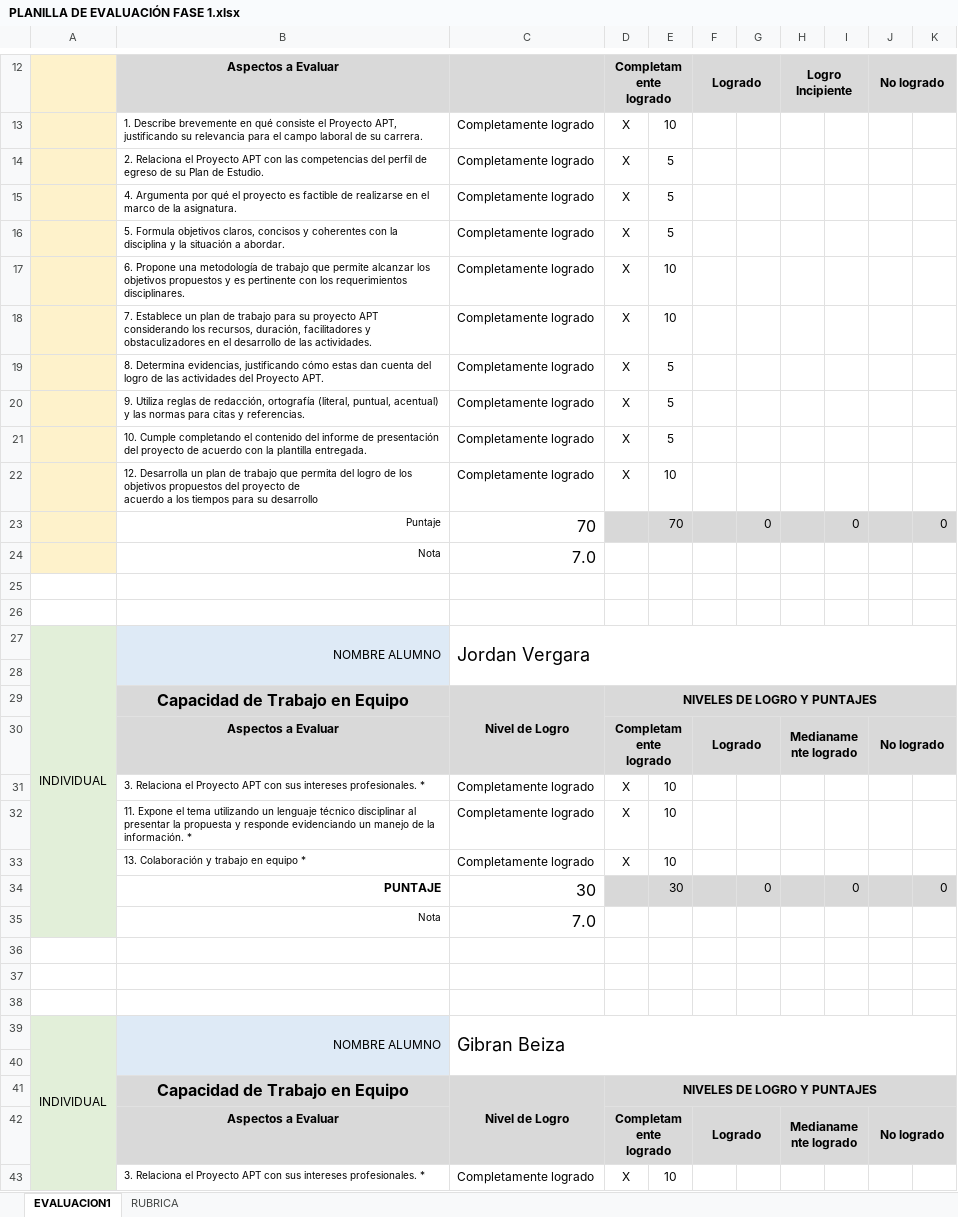
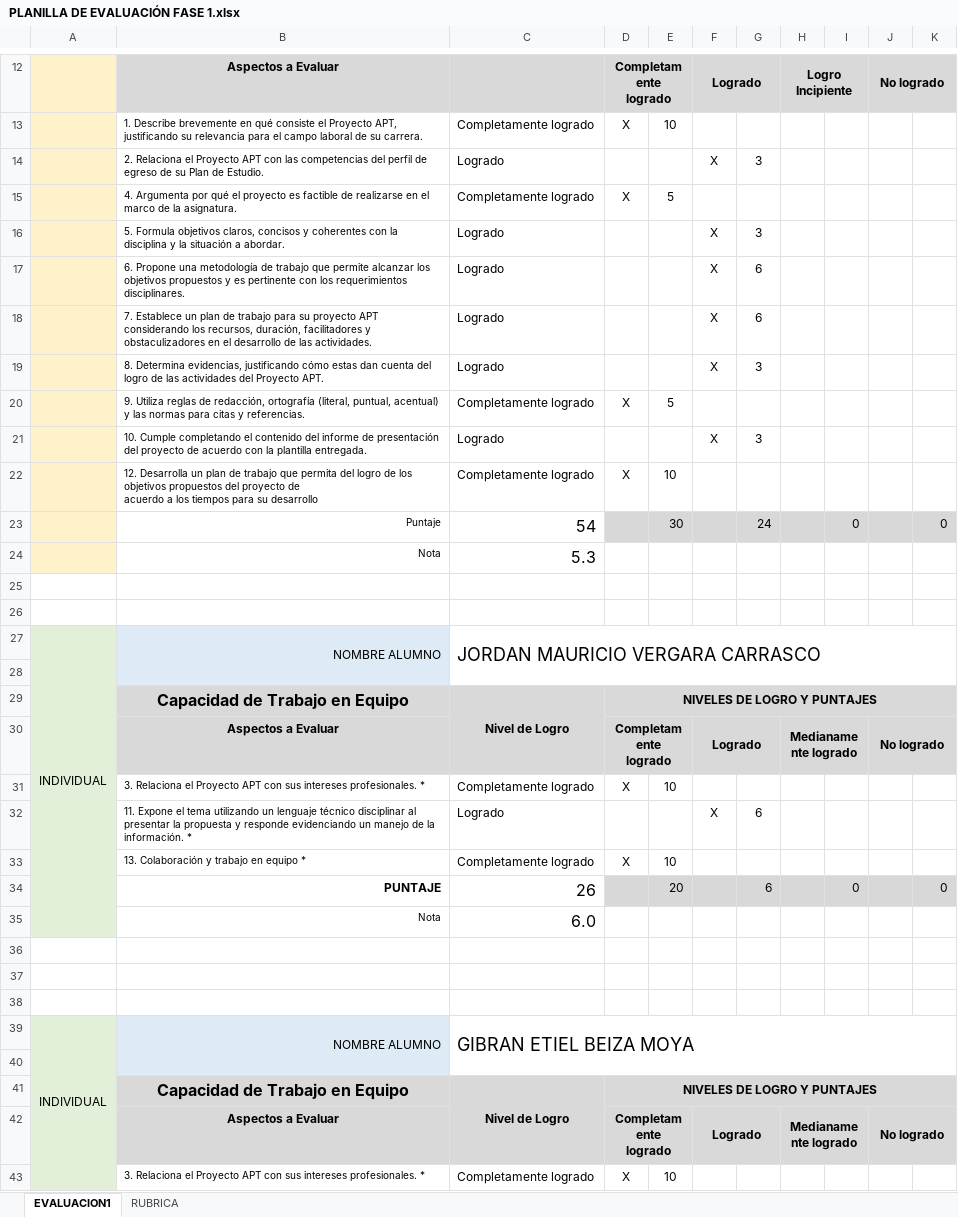
Before and after one commit to GibranEtiel/capstone, an Excel workbook: Fase 1/Evidencias grupales/PLANILLA DE EVALUACIÓN FASE 1.xlsx, sheet EVALUACION1, drawn as a sheet; only a part is shown, gaps mark what is left out; values as stored, in another font and other column widths than the file's, no borders; charts and pictures and conditional formats not drawn; removed rows and columns are numbered as before the commit, all else as after; the diff covers the shown part only; the diff names each change by its address in the sheet, - before the commit and + after, or states it on an @@ line.

Commit message:
Add files via upload

```diff
--- a/Fase 1/Evidencias grupales/PLANILLA DE EVALUACIÓN FASE 1.xlsx (sheet EVALUACION1)
+++ b/Fase 1/Evidencias grupales/PLANILLA DE EVALUACIÓN FASE 1.xlsx (sheet EVALUACION1)
-row 14:  | 2. Relaciona el Proyecto APT con las competencias del perfil de egreso de su Plan de Estudio. | Completamente logrado | X | 5
+row 14:  | 2. Relaciona el Proyecto APT con las competencias del perfil de egreso de su Plan de Estudio. | Logrado |  |  | X | 3
-row 16:  | 5. Formula objetivos claros, concisos y coherentes con la disciplina y la situación a abordar. | Completamente logrado | X | 5
-row 17:  | 6. Propone una metodología de trabajo que permite alcanzar los objetivos propuestos y es pertinente con los requerimientos disciplinares. | Completamente logrado | X | 10
-row 18:  | 7. Establece un plan de trabajo para su proyecto APT considerando los recursos, duración, facilitadores y obstaculizadores en el desarrollo de las actividades. | Completamente logrado | X | 10
-row 19:  | 8. Determina evidencias, justificando cómo estas dan cuenta del logro de las actividades del Proyecto APT. | Completamente logrado | X | 5
+row 16:  | 5. Formula objetivos claros, concisos y coherentes con la disciplina y la situación a abordar. | Logrado |  |  | X | 3
+row 17:  | 6. Propone una metodología de trabajo que permite alcanzar los objetivos propuestos y es pertinente con los requerimientos disciplinares. | Logrado |  |  | X | 6
+row 18:  | 7. Establece un plan de trabajo para su proyecto APT considerando los recursos, duración, facilitadores y obstaculizadores en el desarrollo de las actividades. | Logrado |  |  | X | 6
+row 19:  | 8. Determina evidencias, justificando cómo estas dan cuenta del logro de las actividades del Proyecto APT. | Logrado |  |  | X | 3
-row 21:  | 10. Cumple completando el contenido del informe de presentación del proyecto de acuerdo con la plantilla entregada. | Completamente logrado | X | 5
+row 21:  | 10. Cumple completando el contenido del informe de presentación del proyecto de acuerdo con la plantilla entregada. | Logrado |  |  | X | 3
-C23: 70
+C23: 54
-E23: 70
+E23: 30
-G23: 0
+G23: 24
-C24: 7.0
+C24: 5.3
-C27: Jordan Vergara
+C27: JORDAN MAURICIO VERGARA CARRASCO
-row 32:  | 11. Expone el tema utilizando un lenguaje técnico disciplinar al presentar la propuesta y responde evidenciando un manejo de la información. * | Completamente logrado | X | 10
+row 32:  | 11. Expone el tema utilizando un lenguaje técnico disciplinar al presentar la propuesta y responde evidenciando un manejo de la información. * | Logrado |  |  | X | 6
-C34: 30
+C34: 26
-E34: 30
+E34: 20
-G34: 0
+G34: 6
-C35: 7.0
+C35: 6.0
-C39: Gibran Beiza
+C39: GIBRAN ETIEL BEIZA MOYA
```
Also changed, not shown: 3 added rows, 3 removed rows and 6 edited cells elsewhere in this sheet.
